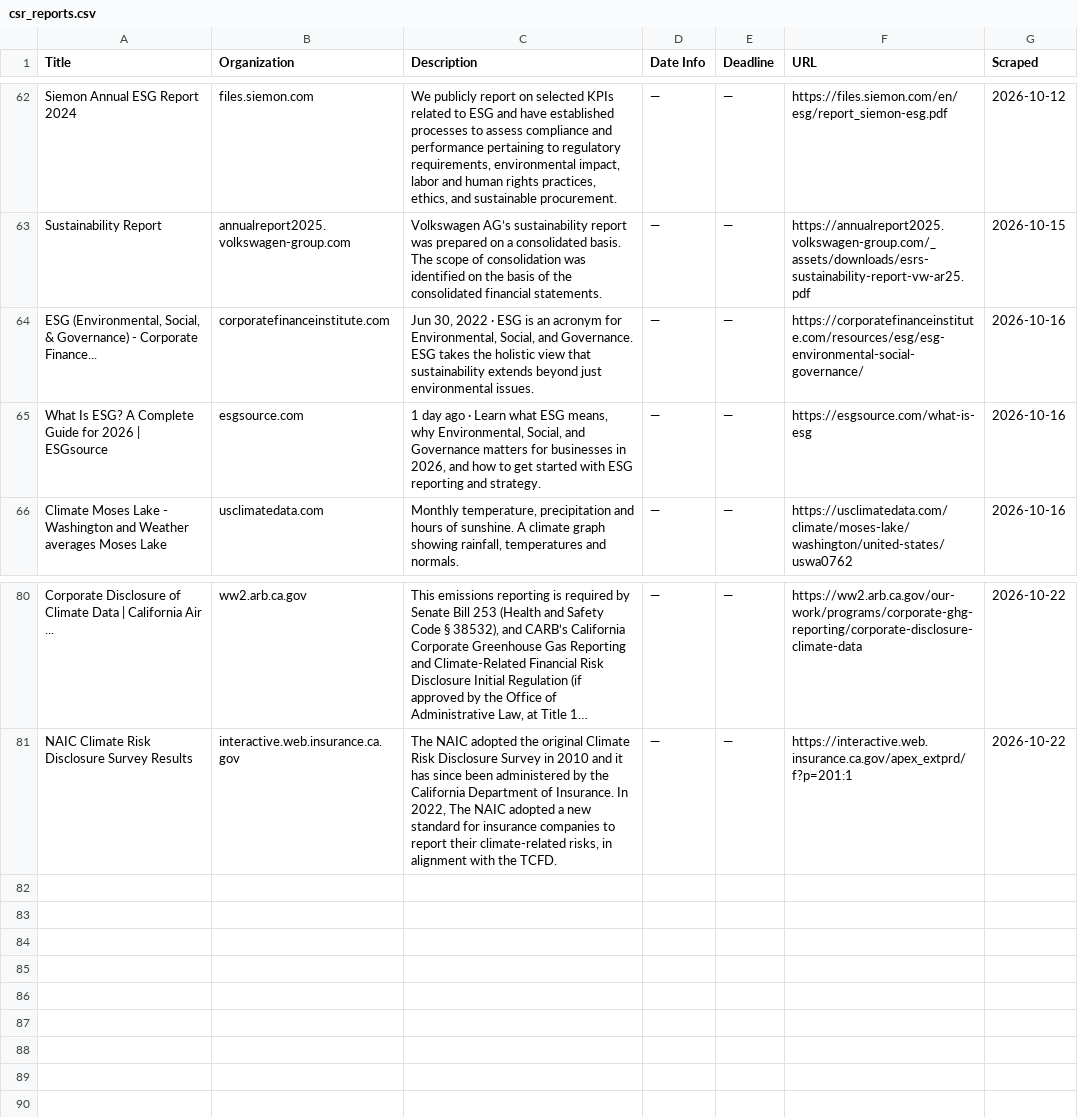
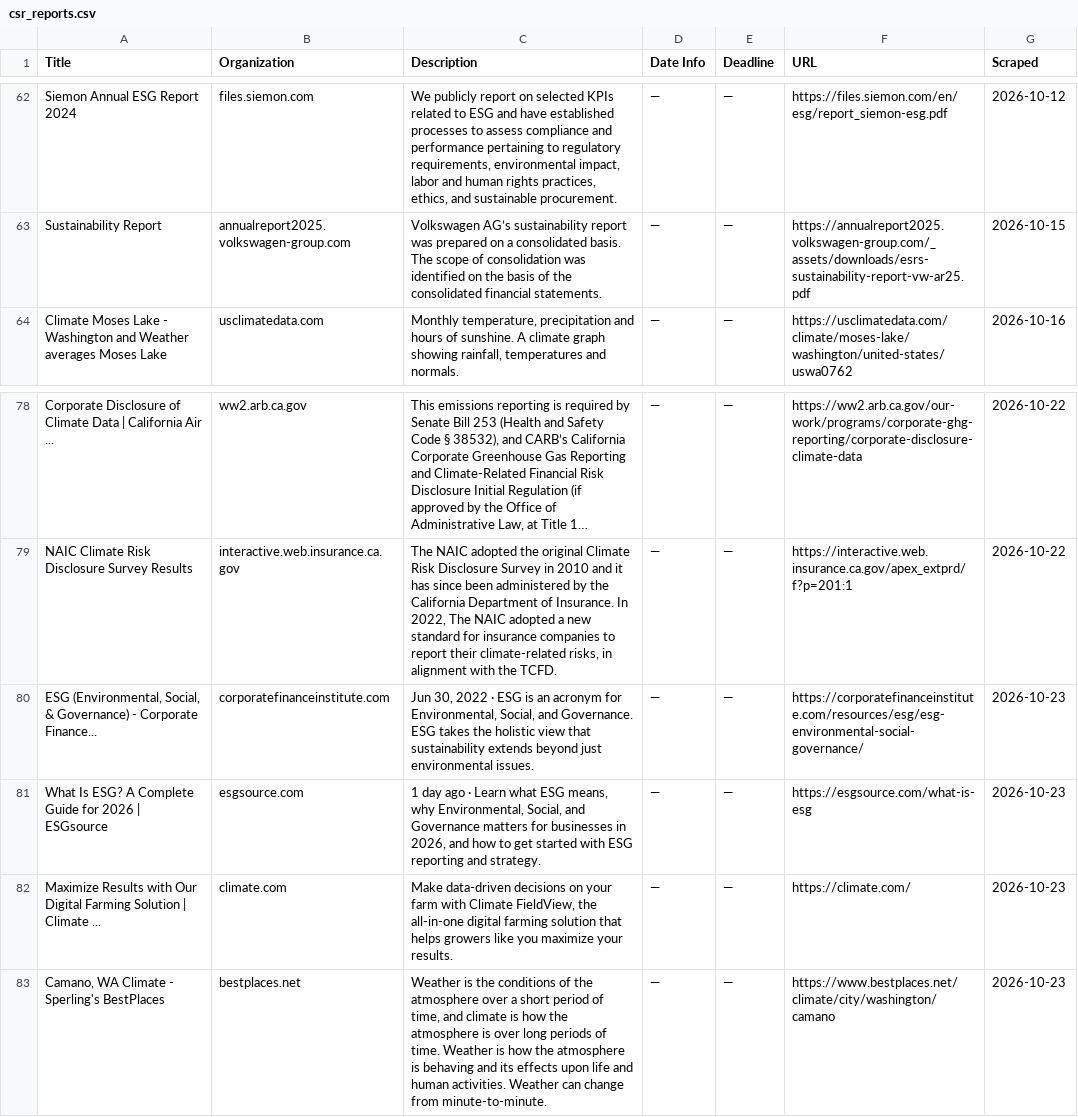
Before and after one commit to columbia-consulting/climate-cardinals-newsletter, a CSV file: weekly_data/csr_reports.csv, drawn as a sheet; only a part is shown, gaps mark what is left out; long unchanged cells end in …; removed rows and columns are numbered as before the commit, all else as after; the diff names each change by its address in the sheet, - before the commit and + after, or states it on an @@ line.

```diff
--- a/weekly_data/csr_reports.csv
+++ b/weekly_data/csr_reports.csv
-row 64: ESG (Environmental, Social, & Governance) - Corporate Finance... | corporatefinanceinstitute.com | Jun 30, 2022 · ESG is an acronym for Environmental, Social, and Governance. ESG takes the holistic view that sustainability extends beyond just environmental issues. | — | — | https://corporatefinanceinstitute.com/resources/esg/esg-environmental-social-governance/ | 2026-10-16
-row 65: What Is ESG? A Complete Guide for 2026 | ESGsource | esgsource.com | 1 day ago · Learn what ESG means, why Environmental, Social, and Governance matters for businesses in 2026, and how to get started with ESG reporting and strategy. | — | — | https://esgsource.com/what-is-esg | 2026-10-16
+row 80: ESG (Environmental, Social, & Governance) - Corporate Finance... | corporatefinanceinstitute.com | Jun 30, 2022 · ESG is an acronym for Environmental, Social, and Governance. ESG takes the holistic view that sustainability extends beyond just environmental issues. | — | — | https://corporatefinanceinstitute.com/resources/esg/esg-environmental-social-governance/ | 2026-10-23
+row 81: What Is ESG? A Complete Guide for 2026 | ESGsource | esgsource.com | 1 day ago · Learn what ESG means, why Environmental, Social, and Governance matters for businesses in 2026, and how to get started with ESG reporting and strategy. | — | — | https://esgsource.com/what-is-esg | 2026-10-23
+row 82: Maximize Results with Our Digital Farming Solution | Climate ... | climate.com | Make data-driven decisions on your farm with Climate FieldView, the all-in-one digital farming solution that helps growers like you maximize your results. | — | — | https://climate.com/ | 2026-10-23
+row 83: Camano, WA Climate - Sperling's BestPlaces | bestplaces.net | Weather is the conditions of the atmosphere over a short period of time, and climate is how the atmosphere is over long periods of time. Weather is how the atmosphere is behaving and its effects upon life and human activities. Weather can change from minute-to-minute. | — | — | https://www.bestplaces.net/climate/city/washington/camano | 2026-10-23
```
Also changed, not shown: weekly_data/events.csv, weekly_data/grants.csv, 1 other file.
